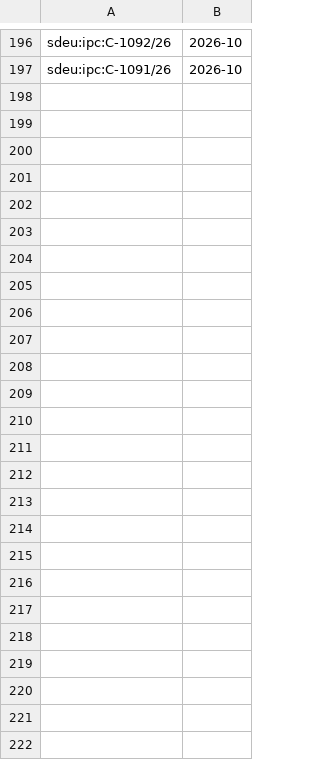
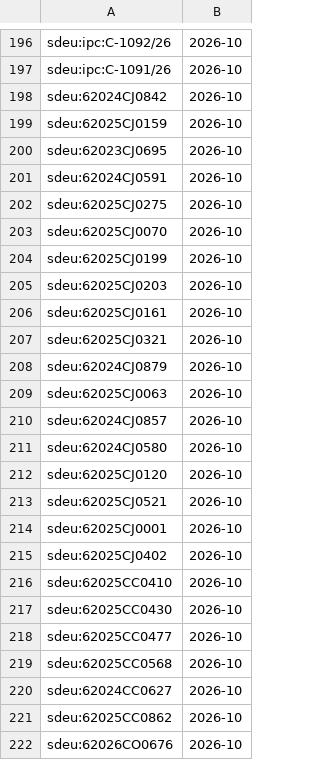
Before and after one commit to davzavada/IP-rss-feed, a TSV file: data/judikatura/sdeu/index.tsv, drawn as a sheet; only a part is shown, gaps mark what is left out; the diff names each change by its address in the sheet, - before the commit and + after, or states it on an @@ line.

```diff
--- a/data/judikatura/sdeu/index.tsv
+++ b/data/judikatura/sdeu/index.tsv
+row 198: sdeu:62024CJ0842 | 2026-10
+row 199: sdeu:62025CJ0159 | 2026-10
+row 200: sdeu:62023CJ0695 | 2026-10
+row 201: sdeu:62024CJ0591 | 2026-10
+row 202: sdeu:62025CJ0275 | 2026-10
+row 203: sdeu:62025CJ0070 | 2026-10
+row 204: sdeu:62025CJ0199 | 2026-10
+row 205: sdeu:62025CJ0203 | 2026-10
+row 206: sdeu:62025CJ0161 | 2026-10
+row 207: sdeu:62025CJ0321 | 2026-10
+row 208: sdeu:62024CJ0879 | 2026-10
+row 209: sdeu:62025CJ0063 | 2026-10
+row 210: sdeu:62024CJ0857 | 2026-10
+row 211: sdeu:62024CJ0580 | 2026-10
+row 212: sdeu:62025CJ0120 | 2026-10
+row 213: sdeu:62025CJ0521 | 2026-10
+row 214: sdeu:62025CJ0001 | 2026-10
+row 215: sdeu:62025CJ0402 | 2026-10
+row 216: sdeu:62025CC0410 | 2026-10
+row 217: sdeu:62025CC0430 | 2026-10
+row 218: sdeu:62025CC0477 | 2026-10
+row 219: sdeu:62025CC0568 | 2026-10
+row 220: sdeu:62024CC0627 | 2026-10
+row 221: sdeu:62025CC0862 | 2026-10
+row 222: sdeu:62026CO0676 | 2026-10
```
Also changed, not shown: data/judikatura/ns/index.tsv, data/judikatura/nss/index.tsv, 10 other files.
